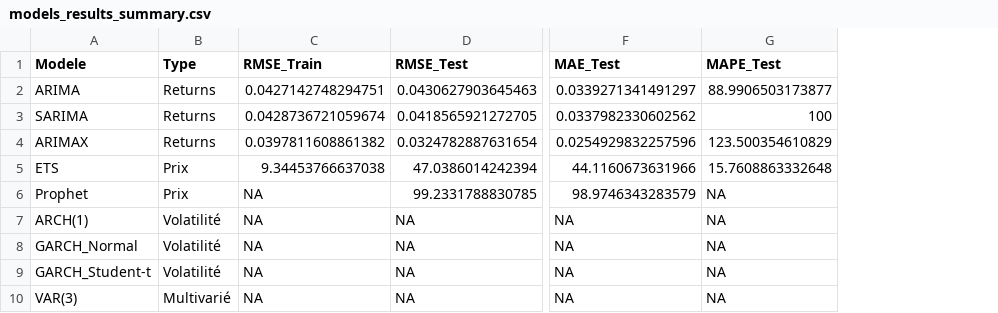
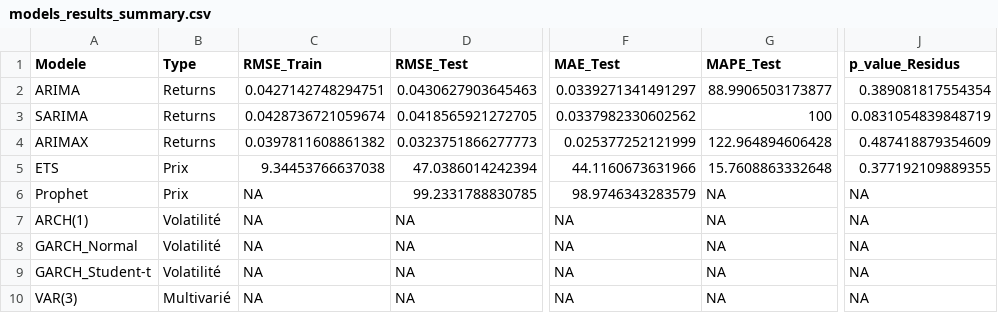
Before and after one commit to andolsitayssir/Tesla_time_series, a CSV file: data_export/models_results_summary.csv, drawn as a sheet; only a part is shown, gaps mark what is left out; the diff names each change by its address in the sheet, - before the commit and + after, or states it on an @@ line.

```diff
--- a/data_export/models_results_summary.csv
+++ b/data_export/models_results_summary.csv
+column J (p_value_Residus), rows 2-10: 0.389081817554354 | 0.0831054839848719 | 0.487418879354609 | 0.377192109889355 | NA | NA | NA | NA | NA
-D4 (RMSE_Test): 0.0324782887631654
+D4 (RMSE_Test): 0.0323751866277773
-F4 (MAE_Test): 0.0254929832257596
+F4 (MAE_Test): 0.025377252121999
-G4 (MAPE_Test): 123.500354610829
+G4 (MAPE_Test): 122.964894606428
```
Also changed, not shown: 4 other files.
